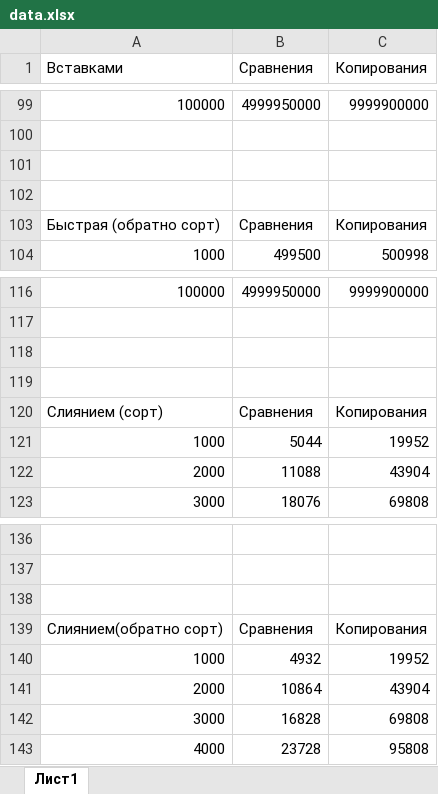
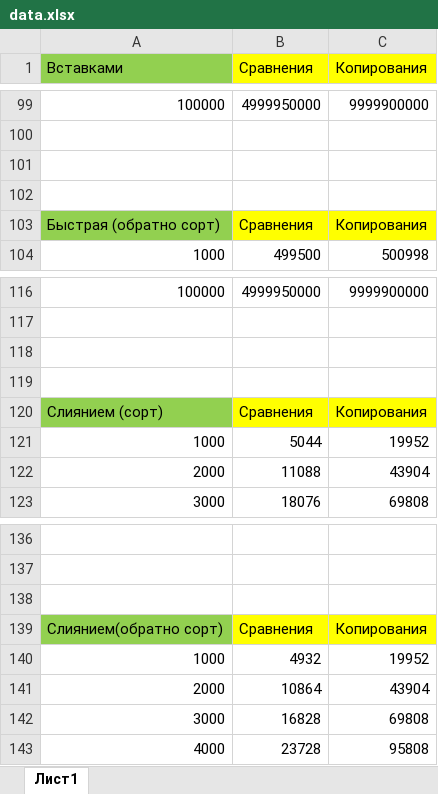
Before and after one commit to Maximprogrammer58/aisd_lab_3, an Excel workbook: statistics/data.xlsx, sheet Лист1, drawn as a sheet; only a part is shown, gaps mark what is left out; values as stored, in another font and other column widths than the file's, no borders; charts and pictures not drawn; the diff covers the shown part only; the diff names each change by its address in the sheet, - before the commit and + after, or states it on an @@ line.

```diff
--- a/statistics/data.xlsx (sheet Лист1)
+++ b/statistics/data.xlsx (sheet Лист1)
-A1 fill: none
+A1 fill: #92D050
-B1:C1 fill: none
+B1:C1 fill: #FFFF00
-A103 fill: none
+A103 fill: #92D050
-B103:C103 fill: none
+B103:C103 fill: #FFFF00
-A120 fill: none
+A120 fill: #92D050
-B120:C120 fill: none
+B120:C120 fill: #FFFF00
-A139 fill: none
+A139 fill: #92D050
-B139:C139 fill: none
+B139:C139 fill: #FFFF00
```
Also changed, not shown: cell formats elsewhere in this sheet, charts or pictures, 1 other file.
